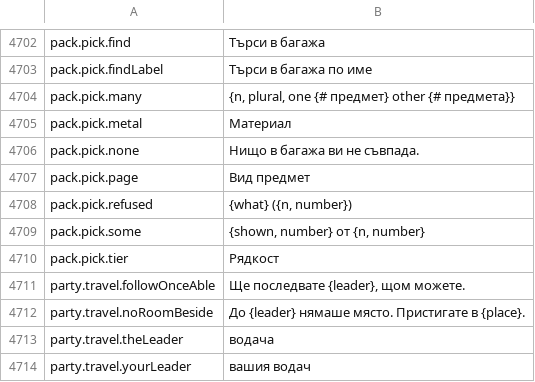
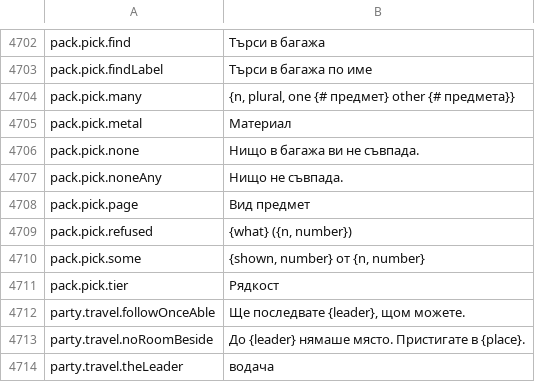
Before and after one commit to Killbow/bunnyfall, a CSV file: locales/bg/Port_Strings.csv, drawn as a sheet; only a part is shown, gaps mark what is left out; the shorter side is filled out with more unchanged rows; the diff names each change by its address in the sheet, - before the commit and + after, or states it on an @@ line.

```diff
--- a/locales/bg/Port_Strings.csv
+++ b/locales/bg/Port_Strings.csv
+row 4707: pack.pick.noneAny | Нищо не съвпада.
```
Also changed, not shown: locales/fr/Port_Strings.csv, locales/id/Port_Strings.csv, 35 other files.
